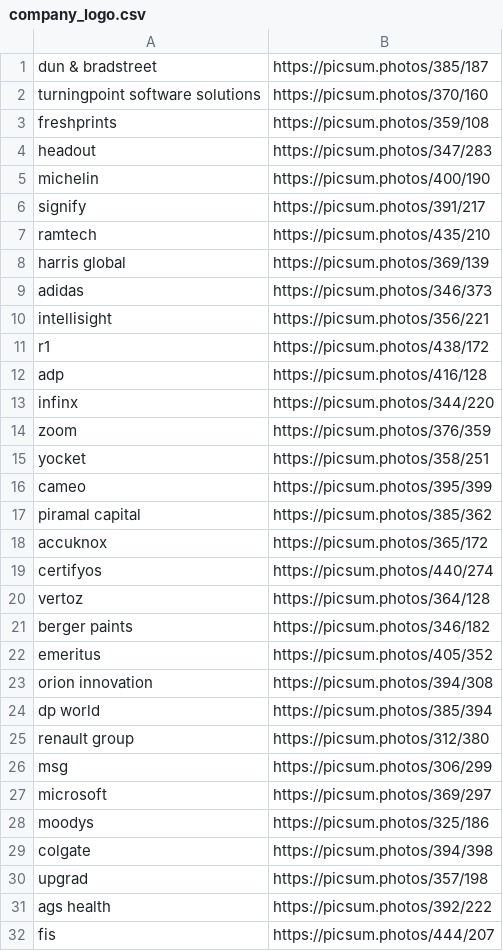
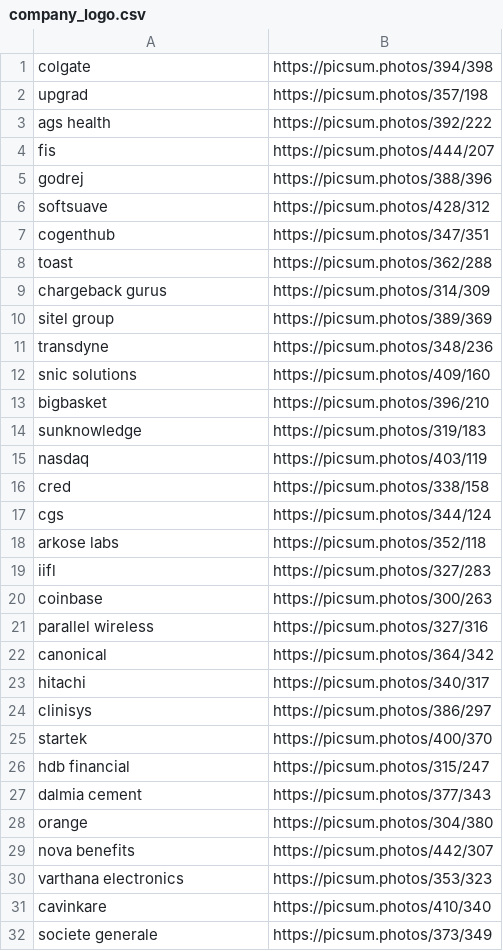
Before and after one commit to zafe312/featured_image_generator, a CSV file: data/company_logo.csv, drawn as a sheet; only a part is shown; the shorter side is filled out with more unchanged rows; the diff covers the shown part only.

```diff
--- a/data/company_logo.csv
+++ b/data/company_logo.csv
@@ -1,29 +1 @@
-dun & bradstreet,https://picsum.photos/385/187
-turningpoint software solutions,https://picsum.photos/370/160
-freshprints,https://picsum.photos/359/108
-headout,https://picsum.photos/347/283
-michelin,https://picsum.photos/400/190
-signify,https://picsum.photos/391/217
-ramtech,https://picsum.photos/435/210
-harris global,https://picsum.photos/369/139
-adidas,https://picsum.photos/346/373
-intellisight,https://picsum.photos/356/221
-r1,https://picsum.photos/438/172
-adp,https://picsum.photos/416/128
-infinx,https://picsum.photos/344/220
-zoom,https://picsum.photos/376/359
-yocket,https://picsum.photos/358/251
-cameo,https://picsum.photos/395/399
-piramal capital,https://picsum.photos/385/362
-accuknox,https://picsum.photos/365/172
-certifyos,https://picsum.photos/440/274
-vertoz,https://picsum.photos/364/128
-berger paints,https://picsum.photos/346/182
-emeritus,https://picsum.photos/405/352
-orion innovation,https://picsum.photos/394/308
-dp world,https://picsum.photos/385/394
-renault group,https://picsum.photos/312/380
-msg,https://picsum.photos/306/299
-microsoft,https://picsum.photos/369/297
-moodys,https://picsum.photos/325/186
 colgate,https://picsum.photos/394/398
```
Also changed, not shown: 2 edited cells elsewhere in this file, 1 other file.
